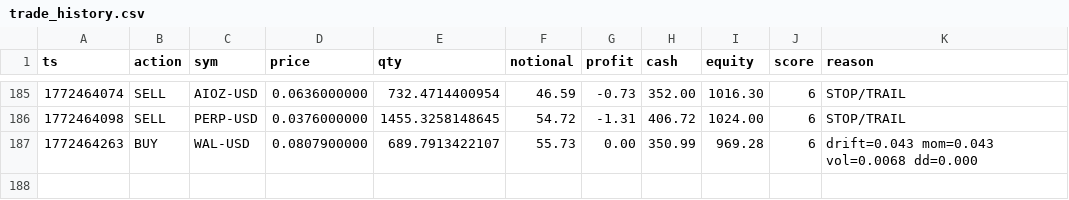
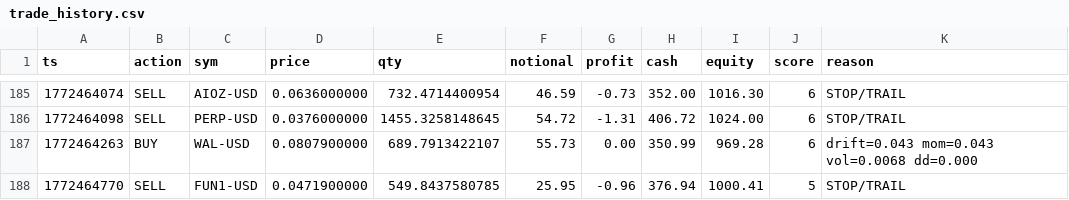
Before and after one commit to joshuadobbs056-ctrl/coin-sniper-data, a CSV file: trade_history.csv, drawn as a sheet; only a part is shown, gaps mark what is left out; the diff names each change by its address in the sheet, - before the commit and + after, or states it on an @@ line.

Commit message:
update trade_history.csv

```diff
--- a/trade_history.csv
+++ b/trade_history.csv
+row 188: 1772464770 | SELL | FUN1-USD | 0.0471900000 | 549.8437580785 | 25.95 | -0.96 | 376.94 | 1000.41 | 5 | STOP/TRAIL
```
